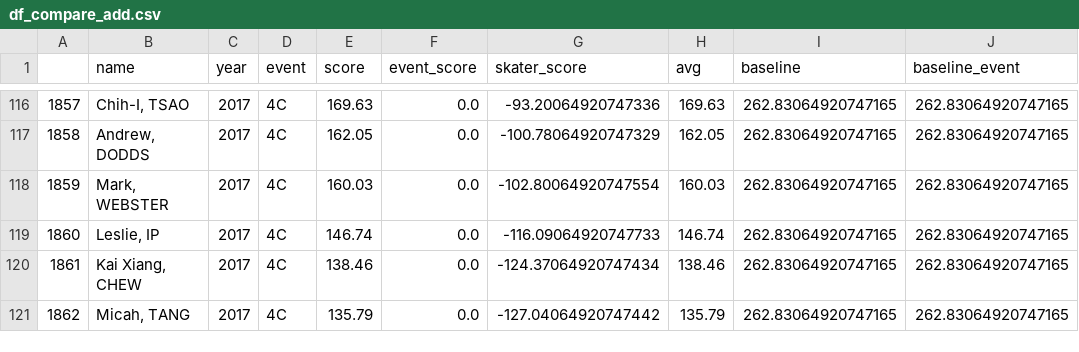
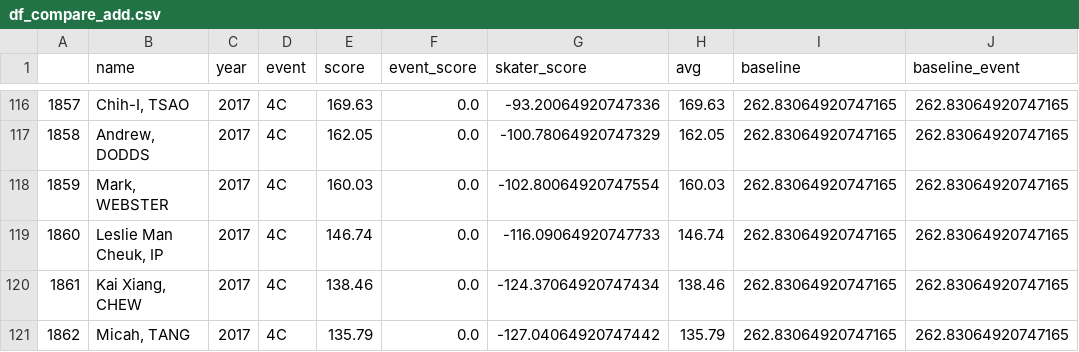
Before and after one commit to khanhnguyendata/skate_predict, a CSV file: data/df_compare_add.csv, drawn as a sheet; only a part is shown, gaps mark what is left out; the diff names each change by its address in the sheet, - before the commit and + after, or states it on an @@ line.

```diff
--- a/data/df_compare_add.csv
+++ b/data/df_compare_add.csv
-B119 (name): Leslie, IP
+B119 (name): Leslie Man Cheuk, IP
```
Also changed, not shown: data/df_compare_mul.csv, data/season_avg.csv, 21 other files.
